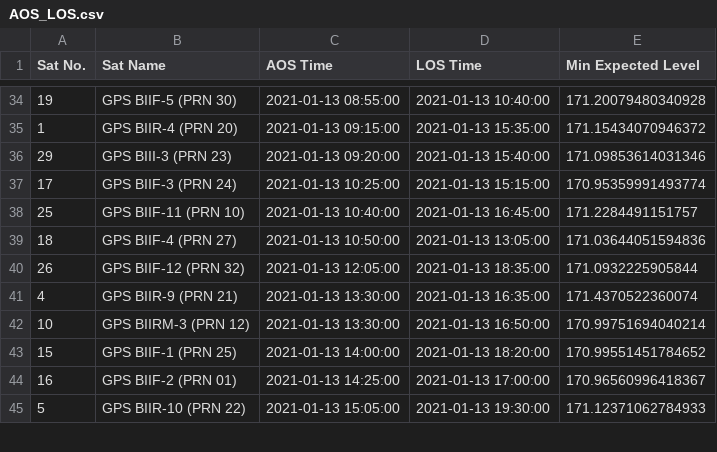
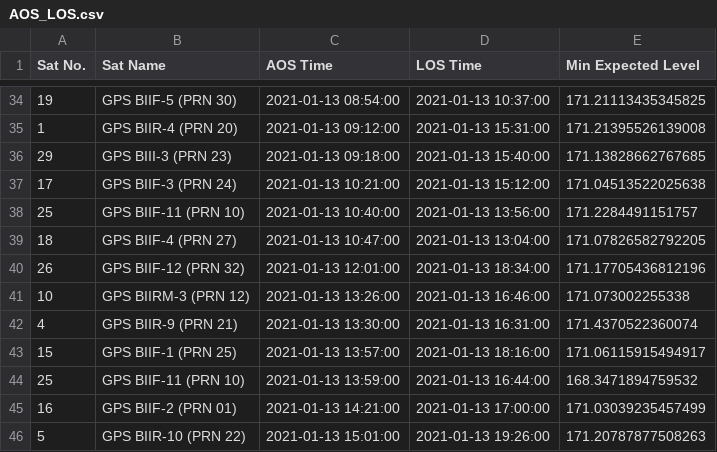
Before and after one commit to AstroStew/ENG4350-Tracking, a CSV file: OutputFiles/AOS_LOS.csv, drawn as a sheet; only a part is shown, gaps mark what is left out; the diff covers the shown part only.

```diff
--- a/OutputFiles/AOS_LOS.csv
+++ b/OutputFiles/AOS_LOS.csv
@@ -66,24 +66,26 @@ Sat No.,Sat Name,AOS Time,LOS Time,Min Expected Level
-19,"GPS BIIF-5  (PRN 30)
-",2021-01-13 08:55:00,2021-01-13 10:40:00,171.20079480340928
-1,"GPS BIIR-4  (PRN 20)
-",2021-01-13 09:15:00,2021-01-13 15:35:00,171.15434070946372
-29,"GPS BIII-3  (PRN 23)
-",2021-01-13 09:20:00,2021-01-13 15:40:00,171.09853614031346
-17,"GPS BIIF-3  (PRN 24)
-",2021-01-13 10:25:00,2021-01-13 15:15:00,170.95359991493774
-25,"GPS BIIF-11 (PRN 10)
-",2021-01-13 10:40:00,2021-01-13 16:45:00,171.2284491151757
-18,"GPS BIIF-4  (PRN 27)
-",2021-01-13 10:50:00,2021-01-13 13:05:00,171.03644051594836
-26,"GPS BIIF-12 (PRN 32)
-",2021-01-13 12:05:00,2021-01-13 18:35:00,171.0932225905844
-4,"GPS BIIR-9  (PRN 21)
-",2021-01-13 13:30:00,2021-01-13 16:35:00,171.4370522360074
-10,"GPS BIIRM-3 (PRN 12)
-",2021-01-13 13:30:00,2021-01-13 16:50:00,170.99751694040214
-15,"GPS BIIF-1  (PRN 25)
-",2021-01-13 14:00:00,2021-01-13 18:20:00,170.99551451784652
-16,"GPS BIIF-2  (PRN 01)
-",2021-01-13 14:25:00,2021-01-13 17:00:00,170.96560996418367
-5,"GPS BIIR-10 (PRN 22)
-",2021-01-13 15:05:00,2021-01-13 19:30:00,171.12371062784933
+19,"GPS BIIF-5  (PRN 30)
+",2021-01-13 08:54:00,2021-01-13 10:37:00,171.21113435345825
+1,"GPS BIIR-4  (PRN 20)
+",2021-01-13 09:12:00,2021-01-13 15:31:00,171.21395526139008
+29,"GPS BIII-3  (PRN 23)
+",2021-01-13 09:18:00,2021-01-13 15:40:00,171.13828662767685
+17,"GPS BIIF-3  (PRN 24)
+",2021-01-13 10:21:00,2021-01-13 15:12:00,171.04513522025638
+25,"GPS BIIF-11 (PRN 10)
+",2021-01-13 10:40:00,2021-01-13 13:56:00,171.2284491151757
+18,"GPS BIIF-4  (PRN 27)
+",2021-01-13 10:47:00,2021-01-13 13:04:00,171.07826582792205
+26,"GPS BIIF-12 (PRN 32)
+",2021-01-13 12:01:00,2021-01-13 18:34:00,171.17705436812196
+10,"GPS BIIRM-3 (PRN 12)
+",2021-01-13 13:26:00,2021-01-13 16:46:00,171.073002255338
+4,"GPS BIIR-9  (PRN 21)
+",2021-01-13 13:30:00,2021-01-13 16:31:00,171.4370522360074
+15,"GPS BIIF-1  (PRN 25)
+",2021-01-13 13:57:00,2021-01-13 18:16:00,171.06115915494917
+25,"GPS BIIF-11 (PRN 10)
+",2021-01-13 13:59:00,2021-01-13 16:44:00,168.3471894759532
+16,"GPS BIIF-2  (PRN 01)
+",2021-01-13 14:21:00,2021-01-13 17:00:00,171.03039235457499
+5,"GPS BIIR-10 (PRN 22)
+",2021-01-13 15:01:00,2021-01-13 19:26:00,171.20787877508263
```
Also changed, not shown: 66 edited cells elsewhere in this file, 22 other files.
